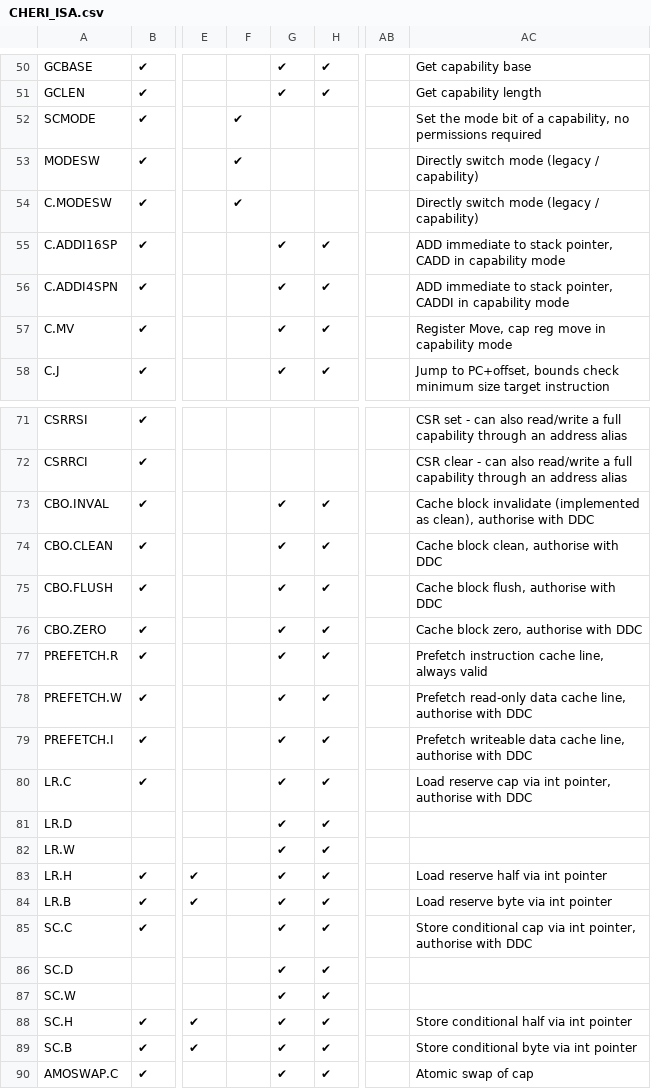
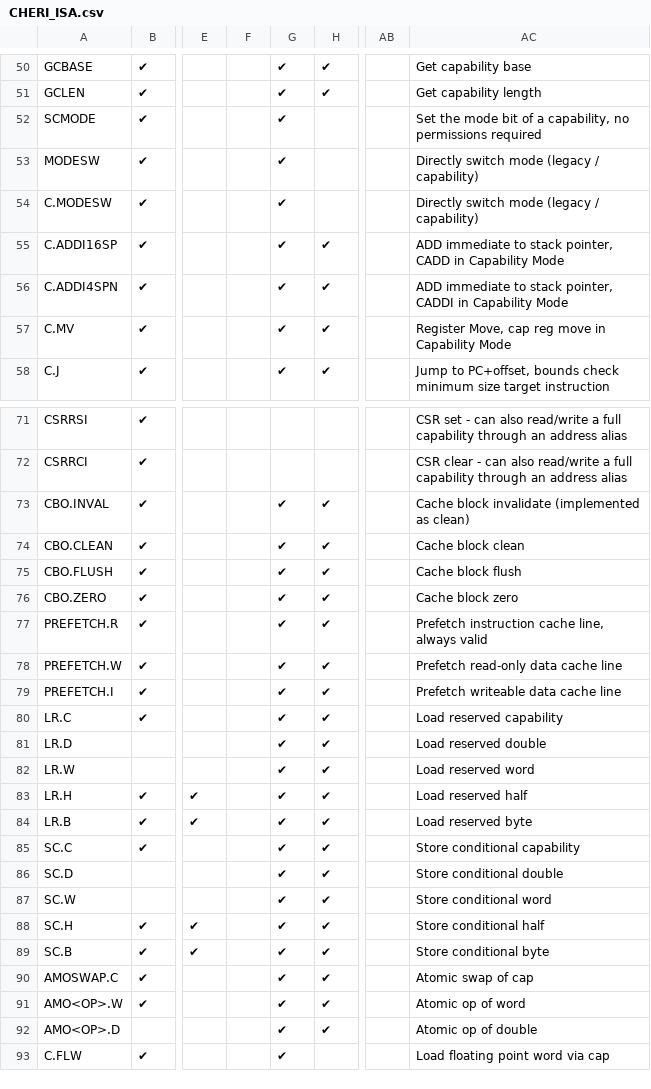
Before and after one commit to riscv/riscv-cheri, a CSV file: src/csv/CHERI_ISA.csv, drawn as a sheet; only a part is shown, gaps mark what is left out; the shorter side is filled out with more unchanged rows; the diff covers the shown part only; the diff names each change by its address in the sheet, - before the commit and + after, or states it on an @@ line.

Commit message:
fix Mode capitalisation, get spreadsheet in sync and some minor fixes

```diff
--- a/src/csv/CHERI_ISA.csv
+++ b/src/csv/CHERI_ISA.csv
-F52:F54: ✔
+F52:F54: (empty)
-G52:G54: (empty)
+G52:G54: ✔
-AC55: …CADD in capability mode
+AC55: …CADD in Capability Mode
-AC56: …CADDI in capability mode
+AC56: …CADDI in Capability Mode
-AC57: …move in capability mode
+AC57: …move in Capability Mode
-AC73: …(implemented as clean), authorise with DDC
+AC73: …(implemented as clean)
-AC74: Cache block clean, authorise with DDC
+AC74: Cache block clean
-AC75: Cache block flush, authorise with DDC
+AC75: Cache block flush
-AC76: Cache block zero, authorise with DDC
+AC76: Cache block zero
-AC78: Prefetch read-only data cache line, authorise with DDC
+AC78: Prefetch read-only data cache line
-AC79: Prefetch writeable data cache line, authorise with DDC
+AC79: Prefetch writeable data cache line
-AC80: Load reserve cap via int pointer, authorise with DDC
+AC80: Load reserved capability
-AC81: (empty)
+AC81: Load reserved double
-AC82: (empty)
+AC82: Load reserved word
-AC83: Load reserve half via int pointer
+AC83: Load reserved half
-AC84: Load reserve byte via int pointer
+AC84: Load reserved byte
-AC85: Store conditional cap via int pointer, authorise with DDC
+AC85: Store conditional capability
-AC86: (empty)
+AC86: Store conditional double
-AC87: (empty)
+AC87: Store conditional word
-AC88: Store conditional half via int pointer
+AC88: Store conditional half
-AC89: Store conditional byte via int pointer
+AC89: Store conditional byte
```
Also changed, not shown: 2 edited cells elsewhere in this file, src/csv/CHERI_CSR.csv, 11 other files.
